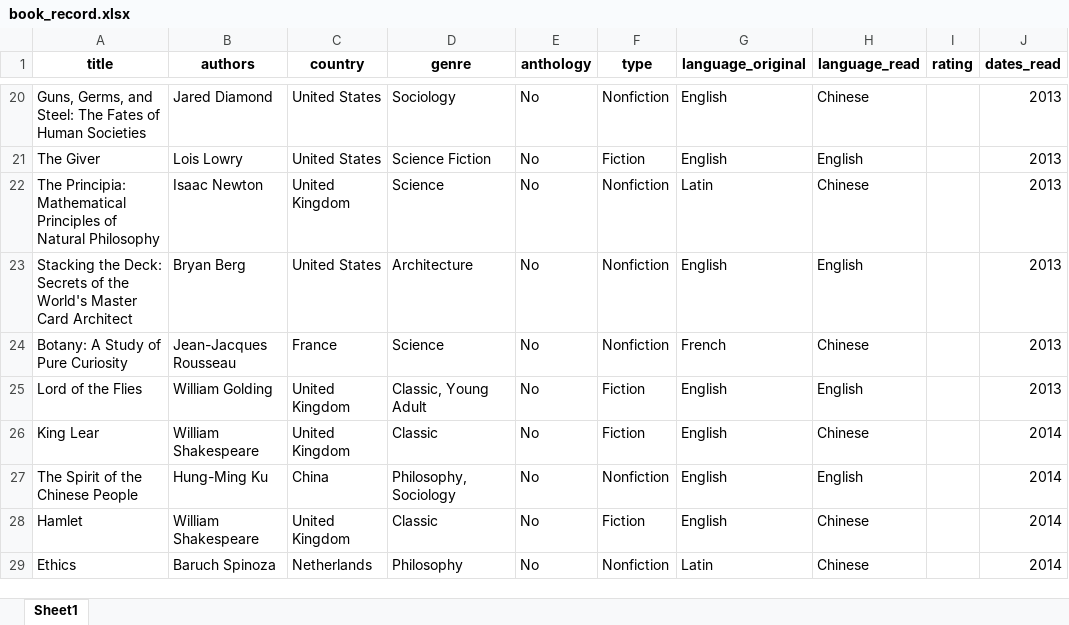
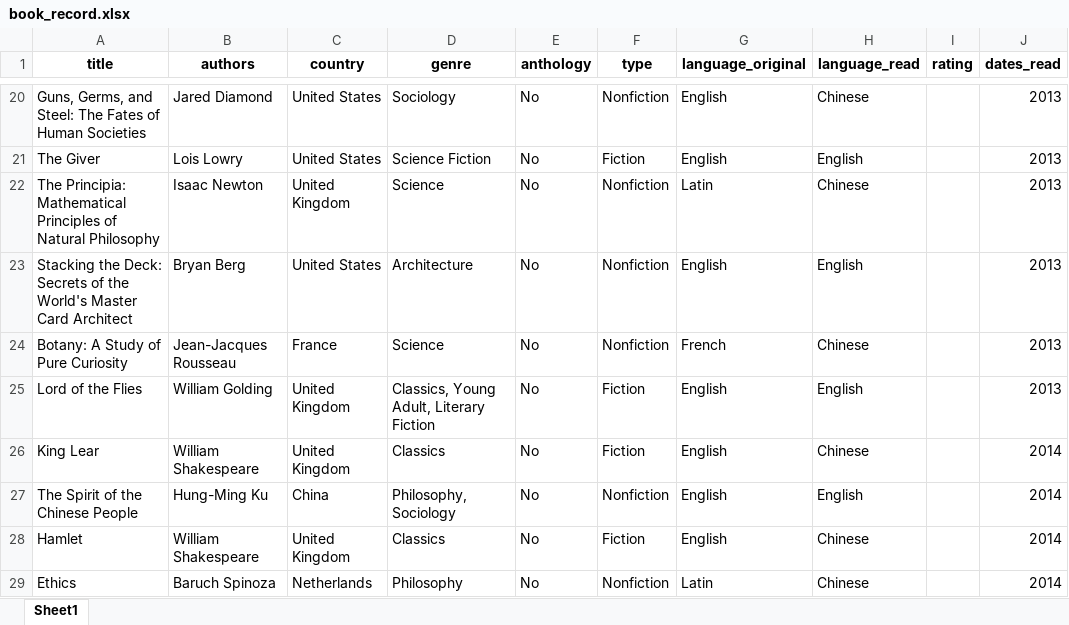
Before and after one commit to yutonghe96/yutonghe96.github.io, an Excel workbook: data/book_record.xlsx, sheet Sheet1, drawn as a sheet; only a part is shown, gaps mark what is left out; values as stored, in another font and other column widths than the file's, no borders; the diff covers the shown part only; the diff names each change by its address in the sheet, - before the commit and + after, or states it on an @@ line.

```diff
--- a/data/book_record.xlsx (sheet Sheet1)
+++ b/data/book_record.xlsx (sheet Sheet1)
-D25 (genre): Classic, Young Adult
+D25 (genre): Classics, Young Adult, Literary Fiction
-D26 (genre): Classic
+D26 (genre): Classics
-D28 (genre): Classic
+D28 (genre): Classics
```
Also changed, not shown: 11 added rows and 27 edited cells elsewhere in this sheet, data/trips_verbose.xlsx, 10 other files.
